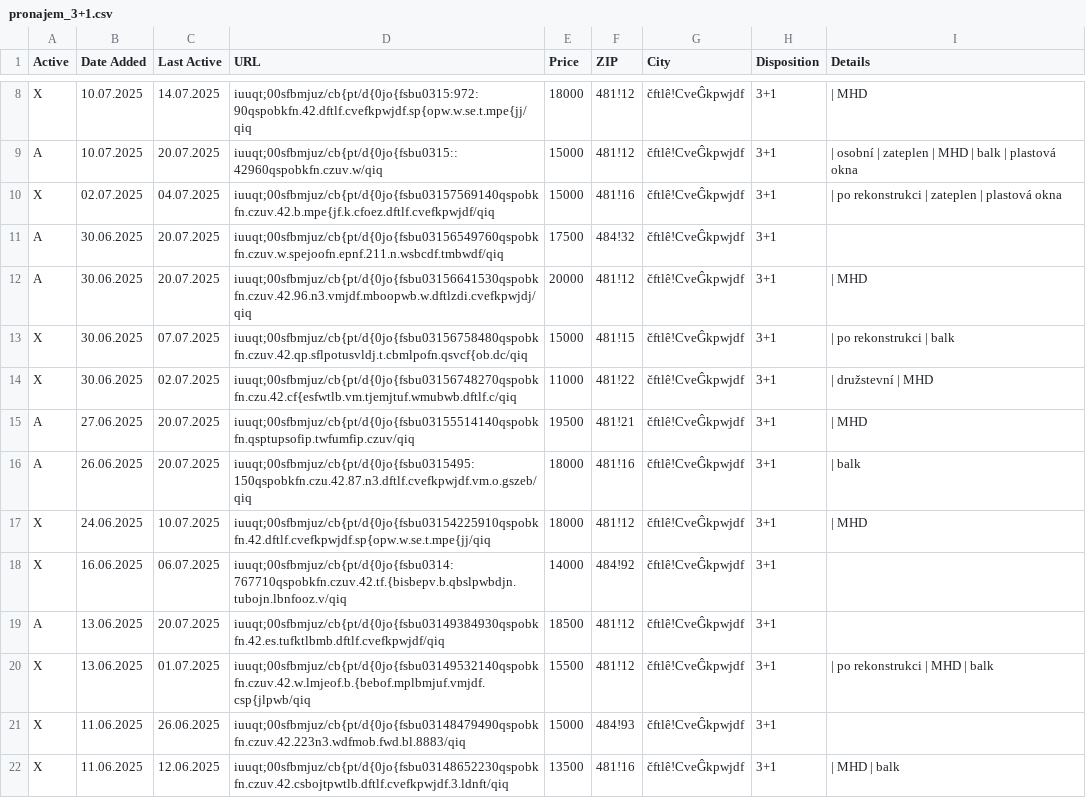
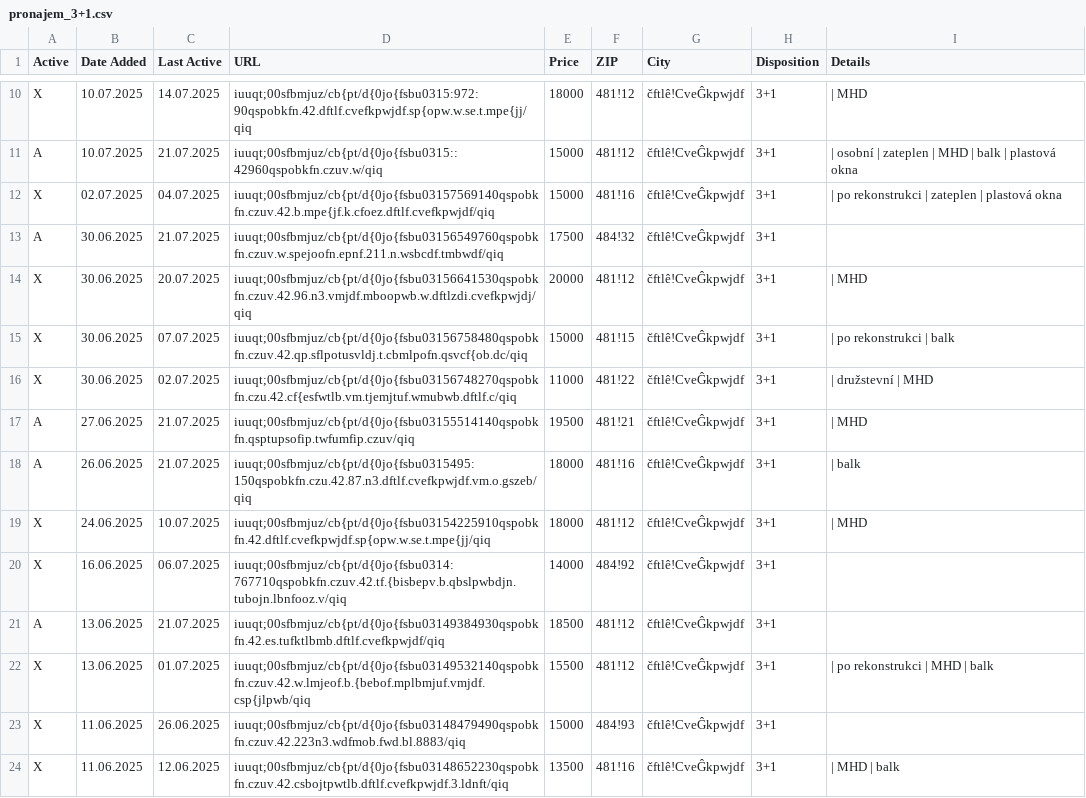
Before and after one commit to zahapat/real-watchdog, a CSV file: database/pronajem_3+1.csv, drawn as a sheet; only a part is shown, gaps mark what is left out; addresses are those after the commit; the diff covers the shown part only; the diff names each change by its address in the sheet, - before the commit and + after, or states it on an @@ line.

```diff
--- a/database/pronajem_3+1.csv
+++ b/database/pronajem_3+1.csv
-C11 (Last Active): 20.07.2025
+C11 (Last Active): 21.07.2025
-C13 (Last Active): 20.07.2025
+C13 (Last Active): 21.07.2025
-A14 (Active): A
+A14 (Active): X
-C17:C18 (Last Active): 20.07.2025
+C17:C18 (Last Active): 21.07.2025
-C21 (Last Active): 20.07.2025
+C21 (Last Active): 21.07.2025
```
Also changed, not shown: 2 added rows and 9 edited cells elsewhere in this file, database/prodej_1+kk.csv, database/prodej_3+kk.csv, 9 other files.
